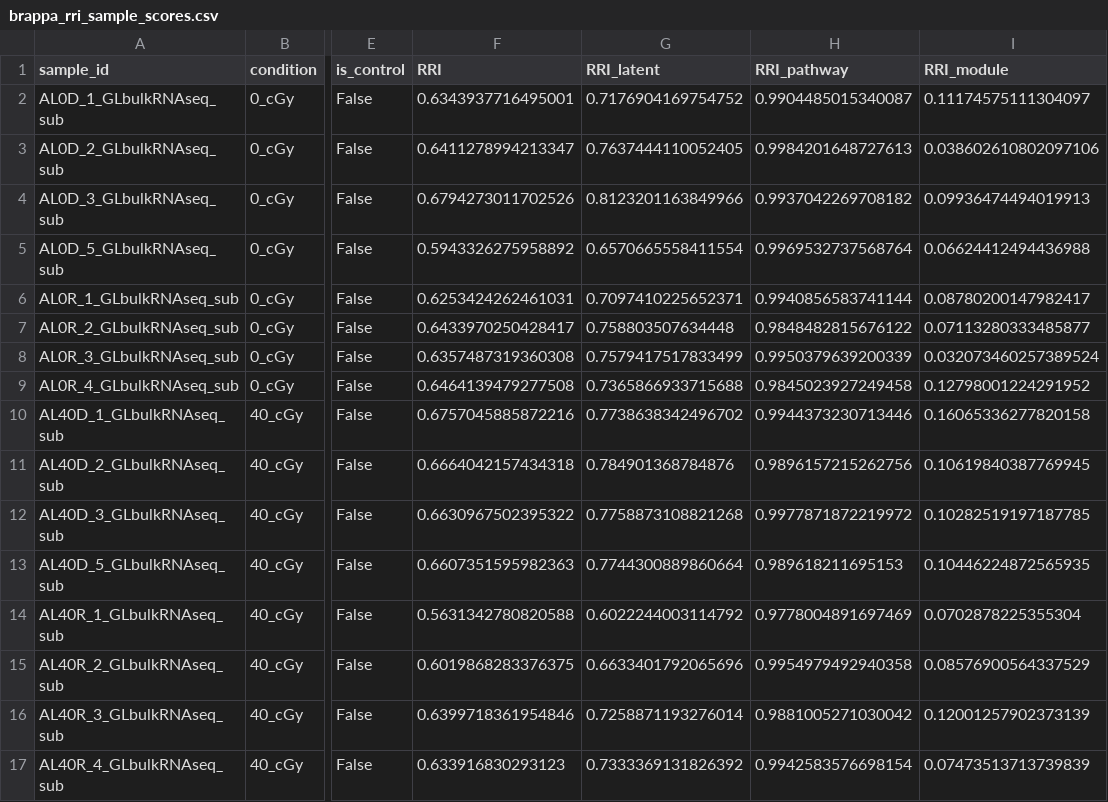
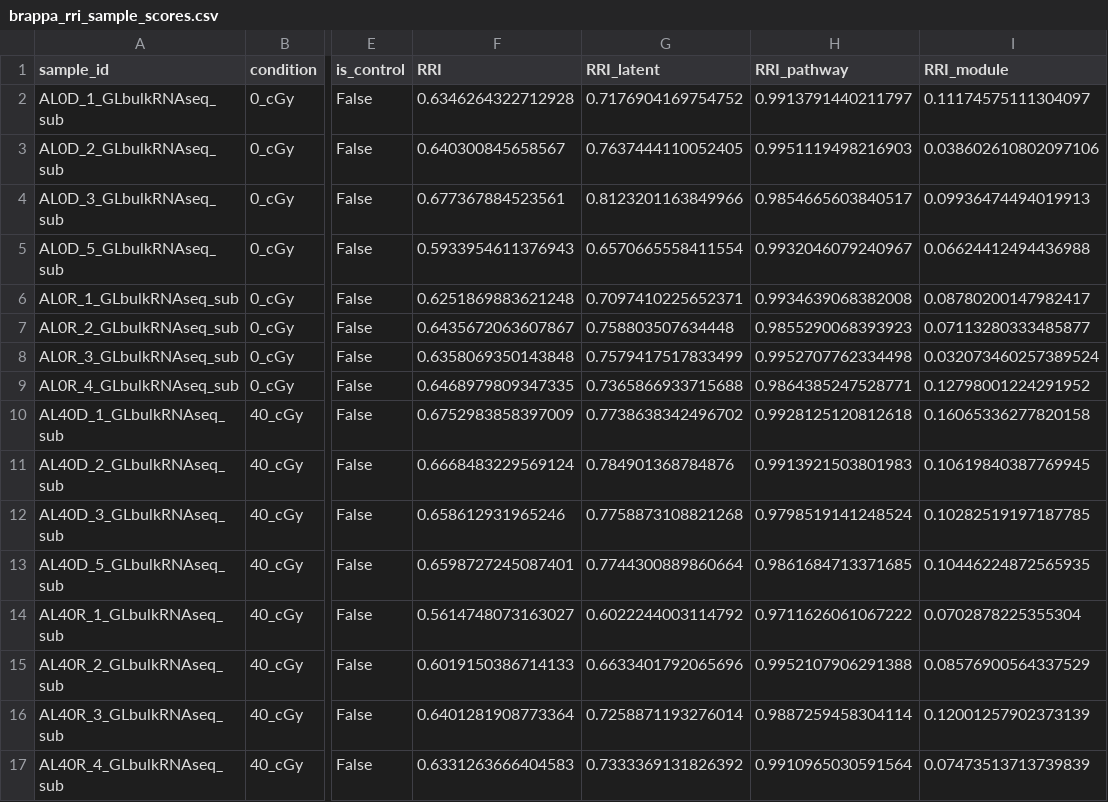
Before and after one commit to dr-richard-barker/lunar-leaf-radiation-decoder, a CSV file: results/brappa_rri_sample_scores.csv, drawn as a sheet; only a part is shown, gaps mark what is left out; the diff covers the shown part only; the diff names each change by its address in the sheet, - before the commit and + after, or states it on an @@ line.

```diff
--- a/results/brappa_rri_sample_scores.csv
+++ b/results/brappa_rri_sample_scores.csv
-F2 (RRI): 0.6343937716495001
+F2 (RRI): 0.6346264322712928
-H2 (RRI_pathway): 0.9904485015340087
+H2 (RRI_pathway): 0.9913791440211797
-F3 (RRI): 0.6411278994213347
+F3 (RRI): 0.640300845658567
-H3 (RRI_pathway): 0.9984201648727613
+H3 (RRI_pathway): 0.9951119498216903
-F4 (RRI): 0.6794273011702526
+F4 (RRI): 0.677367884523561
-H4 (RRI_pathway): 0.9937042269708182
+H4 (RRI_pathway): 0.9854665603840517
-F5 (RRI): 0.5943326275958892
+F5 (RRI): 0.5933954611376943
-H5 (RRI_pathway): 0.9969532737568764
+H5 (RRI_pathway): 0.9932046079240967
-F6 (RRI): 0.6253424262461031
+F6 (RRI): 0.6251869883621248
-H6 (RRI_pathway): 0.9940856583741144
+H6 (RRI_pathway): 0.9934639068382008
-F7 (RRI): 0.6433970250428417
+F7 (RRI): 0.6435672063607867
-H7 (RRI_pathway): 0.9848482815676122
+H7 (RRI_pathway): 0.9855290068393923
-F8 (RRI): 0.6357487319360308
+F8 (RRI): 0.6358069350143848
-H8 (RRI_pathway): 0.9950379639200339
+H8 (RRI_pathway): 0.9952707762334498
-F9 (RRI): 0.6464139479277508
+F9 (RRI): 0.6468979809347335
-H9 (RRI_pathway): 0.9845023927249458
+H9 (RRI_pathway): 0.9864385247528771
-F10 (RRI): 0.6757045885872216
+F10 (RRI): 0.6752983858397009
-H10 (RRI_pathway): 0.9944373230713446
+H10 (RRI_pathway): 0.9928125120812618
-F11 (RRI): 0.6664042157434318
+F11 (RRI): 0.6668483229569124
-H11 (RRI_pathway): 0.9896157215262756
+H11 (RRI_pathway): 0.9913921503801983
-F12 (RRI): 0.6630967502395322
+F12 (RRI): 0.658612931965246
-H12 (RRI_pathway): 0.9977871872219972
+H12 (RRI_pathway): 0.9798519141248524
-F13 (RRI): 0.6607351595982363
+F13 (RRI): 0.6598727245087401
-H13 (RRI_pathway): 0.989618211695153
+H13 (RRI_pathway): 0.9861684713371685
-F14 (RRI): 0.5631342780820588
+F14 (RRI): 0.5614748073163027
-H14 (RRI_pathway): 0.9778004891697469
+H14 (RRI_pathway): 0.9711626061067222
-F15 (RRI): 0.6019868283376375
+F15 (RRI): 0.6019150386714133
-H15 (RRI_pathway): 0.9954979492940358
+H15 (RRI_pathway): 0.9952107906291388
-F16 (RRI): 0.6399718361954846
+F16 (RRI): 0.6401281908773364
-H16 (RRI_pathway): 0.9881005271030042
+H16 (RRI_pathway): 0.9887259458304114
-F17 (RRI): 0.633916830293123
+F17 (RRI): 0.6331263666404583
-H17 (RRI_pathway): 0.9942583576698154
+H17 (RRI_pathway): 0.9910965030591564
```
Also changed, not shown: 30 edited cells elsewhere in this file, results/dsrs_brappa_family_rankings.csv, results/dsrs_brappa_panel_nes_matrix.csv, 47 other files.
